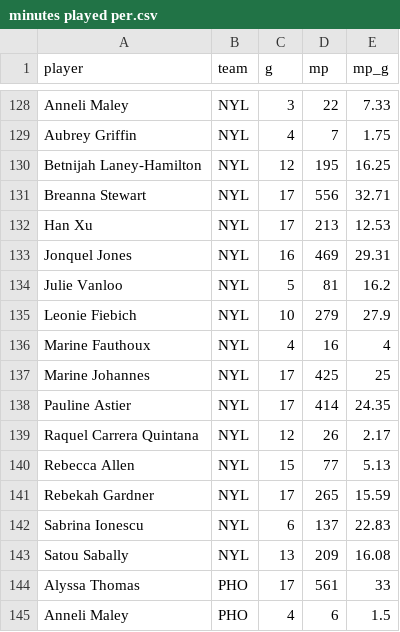
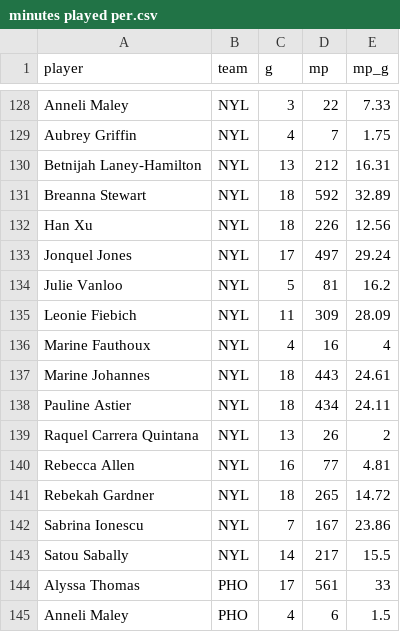
Before and after one commit to joshmartinecon/wnba-ratings, a CSV file: minutes played per.csv, drawn as a sheet; only a part is shown, gaps mark what is left out; the diff covers the shown part only.

```diff
--- a/minutes played per.csv
+++ b/minutes played per.csv
@@ -129,16 +129,16 @@
 "Aubrey Griffin","NYL",4,7,1.75
-"Betnijah Laney-Hamilton","NYL",12,195,16.25
-"Breanna Stewart","NYL",17,556,32.71
-"Han Xu","NYL",17,213,12.53
-"Jonquel Jones","NYL",16,469,29.31
+"Betnijah Laney-Hamilton","NYL",13,212,16.31
+"Breanna Stewart","NYL",18,592,32.89
+"Han Xu","NYL",18,226,12.56
+"Jonquel Jones","NYL",17,497,29.24
 "Julie Vanloo","NYL",5,81,16.2
-"Leonie Fiebich","NYL",10,279,27.9
+"Leonie Fiebich","NYL",11,309,28.09
 "Marine Fauthoux","NYL",4,16,4
-"Marine Johannes","NYL",17,425,25
-"Pauline Astier","NYL",17,414,24.35
-"Raquel Carrera Quintana","NYL",12,26,2.17
-"Rebecca Allen","NYL",15,77,5.13
-"Rebekah Gardner","NYL",17,265,15.59
-"Sabrina Ionescu","NYL",6,137,22.83
-"Satou Sabally","NYL",13,209,16.08
+"Marine Johannes","NYL",18,443,24.61
+"Pauline Astier","NYL",18,434,24.11
+"Raquel Carrera Quintana","NYL",13,26,2
+"Rebecca Allen","NYL",16,77,4.81
+"Rebekah Gardner","NYL",18,265,14.72
+"Sabrina Ionescu","NYL",7,167,23.86
+"Satou Sabally","NYL",14,217,15.5
 "Alyssa Thomas","PHO",17,561,33
```
Also changed, not shown: 26 edited cells elsewhere in this file, WNBA_Ratings_and_Rotations.csv, WNBA_Team_Ratings.csv, 7 other files.
